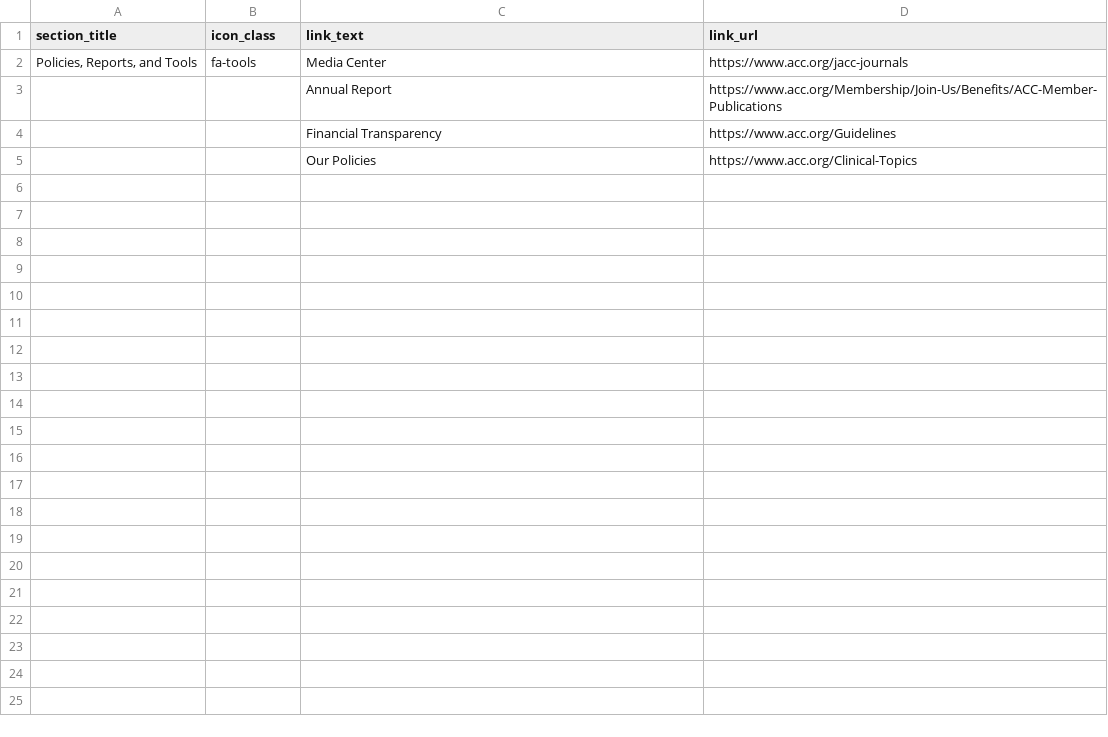
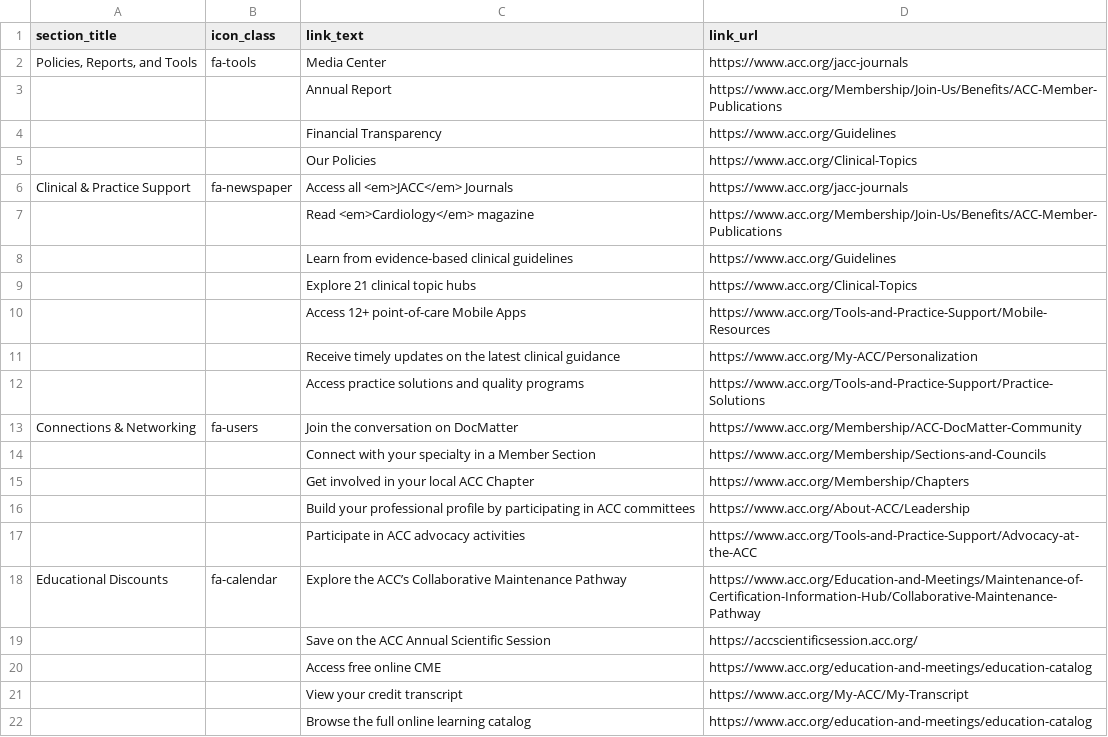
Before and after one commit to ACC-Style/PrototypingACCorg, a CSV file: _data/Blocks/IconDecoratedLists.csv, drawn as a sheet; the diff names each change by its address in the sheet, - before the commit and + after, or states it on an @@ line.

Commit message:
About and Blocks

```diff
--- a/_data/Blocks/IconDecoratedLists.csv
+++ b/_data/Blocks/IconDecoratedLists.csv
+row 6: Clinical & Practice Support | fa-newspaper | Access all <em>JACC</em> Journals | https://www.acc.org/jacc-journals
+row 7:  |  | Read <em>Cardiology</em> magazine | https://www.acc.org/Membership/Join-Us/Benefits/ACC-Member-Publications
+row 8:  |  | Learn from evidence-based clinical guidelines | https://www.acc.org/Guidelines
+row 9:  |  | Explore 21 clinical topic hubs | https://www.acc.org/Clinical-Topics
+row 10:  |  | Access 12+ point-of-care Mobile Apps | https://www.acc.org/Tools-and-Practice-Support/Mobile-Resources
+row 11:  |  | Receive timely updates on the latest clinical guidance | https://www.acc.org/My-ACC/Personalization
+row 12:  |  | Access practice solutions and quality programs | https://www.acc.org/Tools-and-Practice-Support/Practice-Solutions
+row 13: Connections & Networking | fa-users | Join the conversation on DocMatter | https://www.acc.org/Membership/ACC-DocMatter-Community
+row 14:  |  | Connect with your specialty in a Member Section | https://www.acc.org/Membership/Sections-and-Councils
+row 15:  |  | Get involved in your local ACC Chapter | https://www.acc.org/Membership/Chapters
+row 16:  |  | Build your professional profile by participating in ACC committees | https://www.acc.org/About-ACC/Leadership
+row 17:  |  | Participate in ACC advocacy activities | https://www.acc.org/Tools-and-Practice-Support/Advocacy-at-the-ACC
+row 18: Educational Discounts | fa-calendar | Explore the ACC’s Collaborative Maintenance Pathway | https://www.acc.org/Education-and-Meetings/Maintenance-of-Certification-Information-Hub/Collaborative-Maintenance-Pathway
+row 19:  |  | Save on the ACC Annual Scientific Session | https://accscientificsession.acc.org/
+row 20:  |  | Access free online CME | https://www.acc.org/education-and-meetings/education-catalog
+row 21:  |  | View your credit transcript | https://www.acc.org/My-ACC/My-Transcript
+row 22:  |  | Browse the full online learning catalog | https://www.acc.org/education-and-meetings/education-catalog
```
Also changed, not shown: _data/Blocks/Cards.csv, 11 other files.
